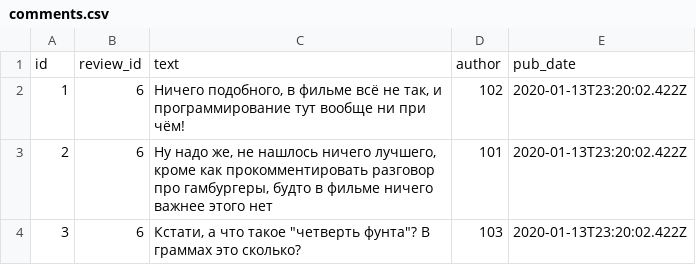
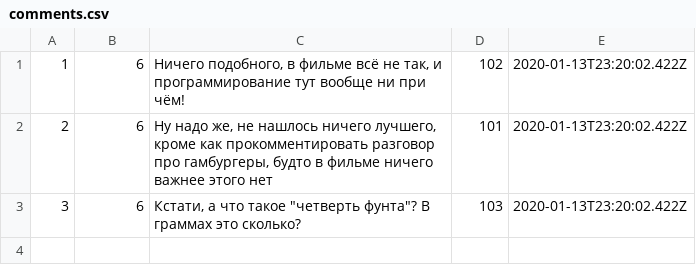
Before and after one commit to RusanovaAnna/api_yamdb-1, a CSV file: api_yamdb/static/data/comments.csv, drawn as a sheet; the diff names each change by its address in the sheet, - before the commit and + after, or states it on an @@ line.

```diff
--- a/api_yamdb/static/data/comments.csv
+++ b/api_yamdb/static/data/comments.csv
-row 1: id | review_id | text | author | pub_date
```
Also changed, not shown: api_yamdb/static/data/users.csv, 3 other files.
